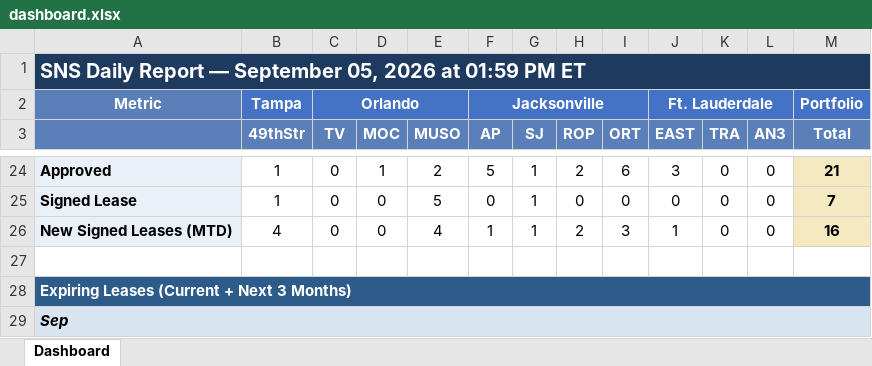
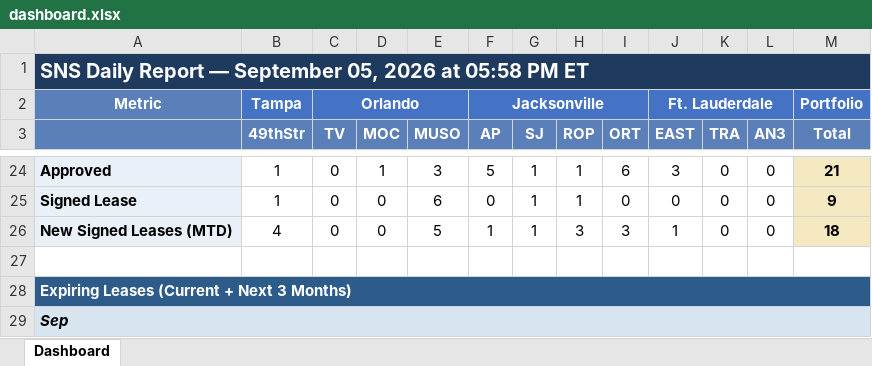
Before and after one commit to ymi-flowing/sns-daily-report, an Excel workbook: dashboard.xlsx, sheet Dashboard, drawn as a sheet; only a part is shown, gaps mark what is left out; values as stored, in another font and other column widths than the file's, no borders; the diff covers the shown part only; the diff names each change by its address in the sheet, - before the commit and + after, or states it on an @@ line.

```diff
--- a/dashboard.xlsx (sheet Dashboard)
+++ b/dashboard.xlsx (sheet Dashboard)
-A1: …2026 at 01:59 PM ET
+A1: …2026 at 05:58 PM ET
-E24 (MUSO): 2
+E24 (MUSO): 3
-H24 (ROP): 2
+H24 (ROP): 1
-E25 (MUSO): 5
+E25 (MUSO): 6
-H25 (ROP): 0
+H25 (ROP): 1
-M25 (Total): 7
+M25 (Total): 9
-E26 (MUSO): 4
+E26 (MUSO): 5
-H26 (ROP): 2
+H26 (ROP): 3
-M26 (Total): 16
+M26 (Total): 18
```
Also changed, not shown: 2 added rows, 2 removed rows and 53 edited cells elsewhere in this sheet, 1 other file.
